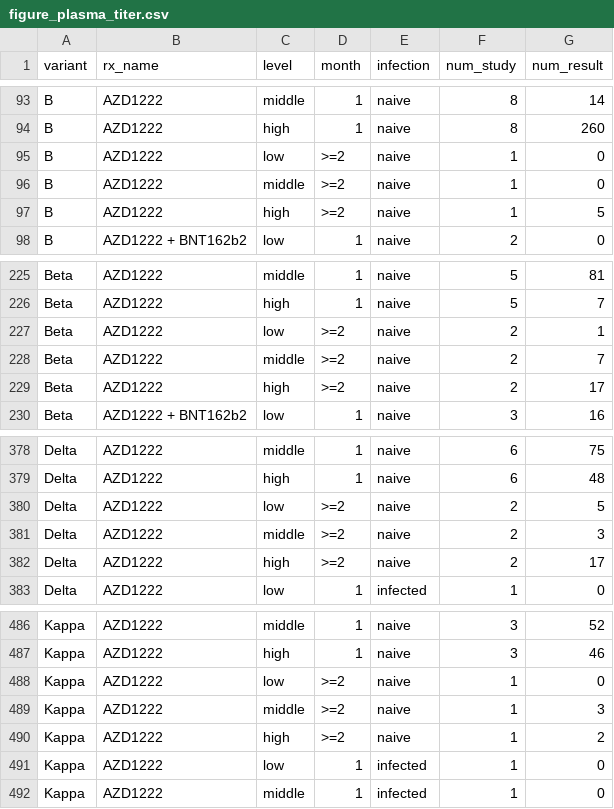
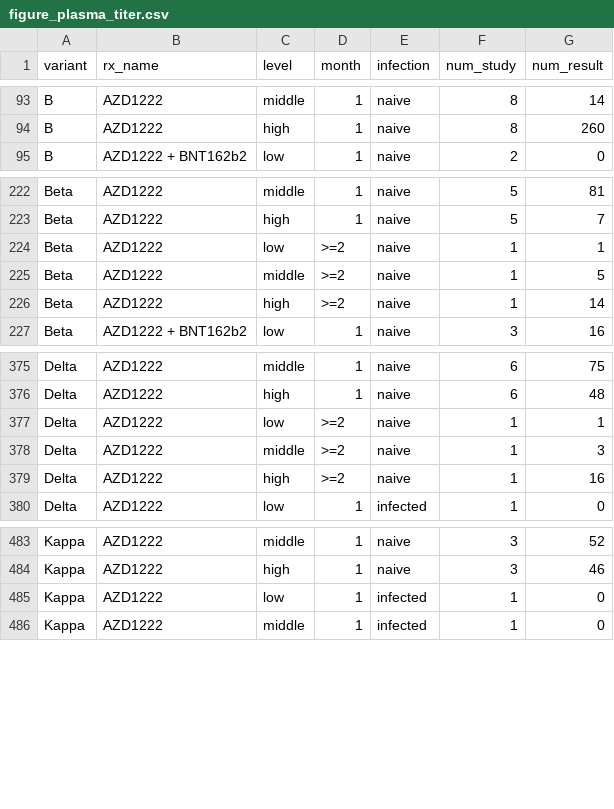
Before and after one commit to hivdb/covid-drdb-reports, a CSV file: report_tables/figure/figure_plasma_titer.csv, drawn as a sheet; only a part is shown, gaps mark what is left out.

```diff
--- a/report_tables/figure/figure_plasma_titer.csv
+++ b/report_tables/figure/figure_plasma_titer.csv
@@ -94,5 +94,2 @@ B,AZD1222,middle,1,naive,8,14
 B,AZD1222,high,1,naive,8,260
-B,AZD1222,low,>=2,naive,1,0
-B,AZD1222,middle,>=2,naive,1,0
-B,AZD1222,high,>=2,naive,1,5
 B,AZD1222 + BNT162b2,low,1,naive,2,0
@@ -226,5 +223,5 @@ Beta,AZD1222,middle,1,naive,5,81
 Beta,AZD1222,high,1,naive,5,7
-Beta,AZD1222,low,>=2,naive,2,1
-Beta,AZD1222,middle,>=2,naive,2,7
-Beta,AZD1222,high,>=2,naive,2,17
+Beta,AZD1222,low,>=2,naive,1,1
+Beta,AZD1222,middle,>=2,naive,1,5
+Beta,AZD1222,high,>=2,naive,1,14
 Beta,AZD1222 + BNT162b2,low,1,naive,3,16
@@ -379,5 +376,5 @@ Delta,AZD1222,middle,1,naive,6,75
 Delta,AZD1222,high,1,naive,6,48
-Delta,AZD1222,low,>=2,naive,2,5
-Delta,AZD1222,middle,>=2,naive,2,3
-Delta,AZD1222,high,>=2,naive,2,17
+Delta,AZD1222,low,>=2,naive,1,1
+Delta,AZD1222,middle,>=2,naive,1,3
+Delta,AZD1222,high,>=2,naive,1,16
 Delta,AZD1222,low,1,infected,1,0
@@ -487,5 +484,2 @@ Kappa,AZD1222,middle,1,naive,3,52
 Kappa,AZD1222,high,1,naive,3,46
-Kappa,AZD1222,low,>=2,naive,1,0
-Kappa,AZD1222,middle,>=2,naive,1,3
-Kappa,AZD1222,high,>=2,naive,1,2
 Kappa,AZD1222,low,1,infected,1,0
```
Also changed, not shown: report_tables/figure/figure_plasma_titer_fold_points.csv, report_tables/figure/figure_plasma_titer_indiv.csv, 21 other files.
